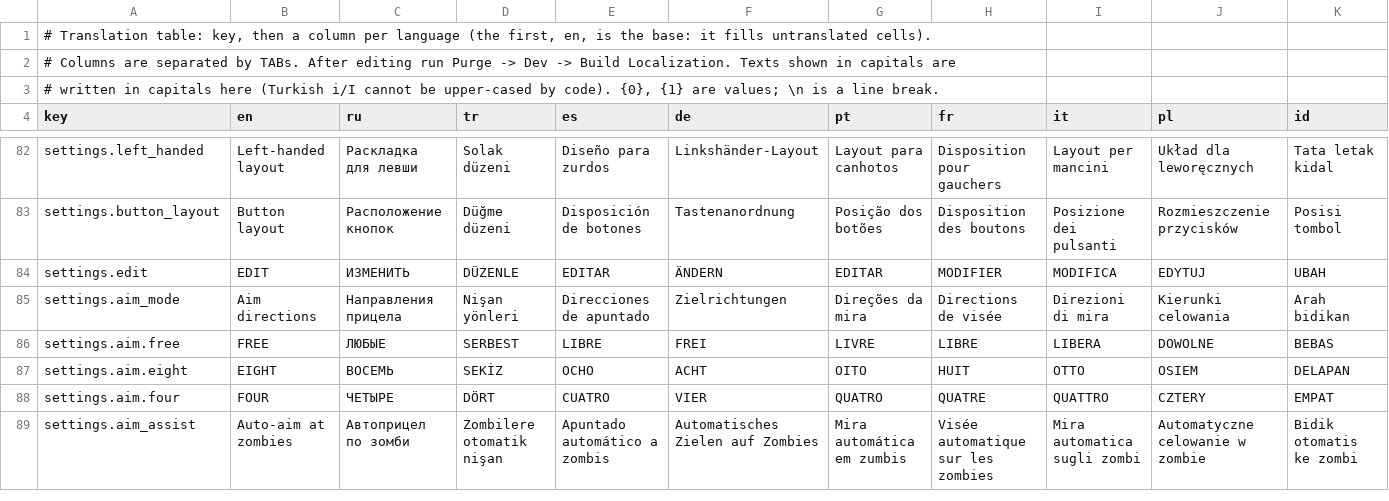
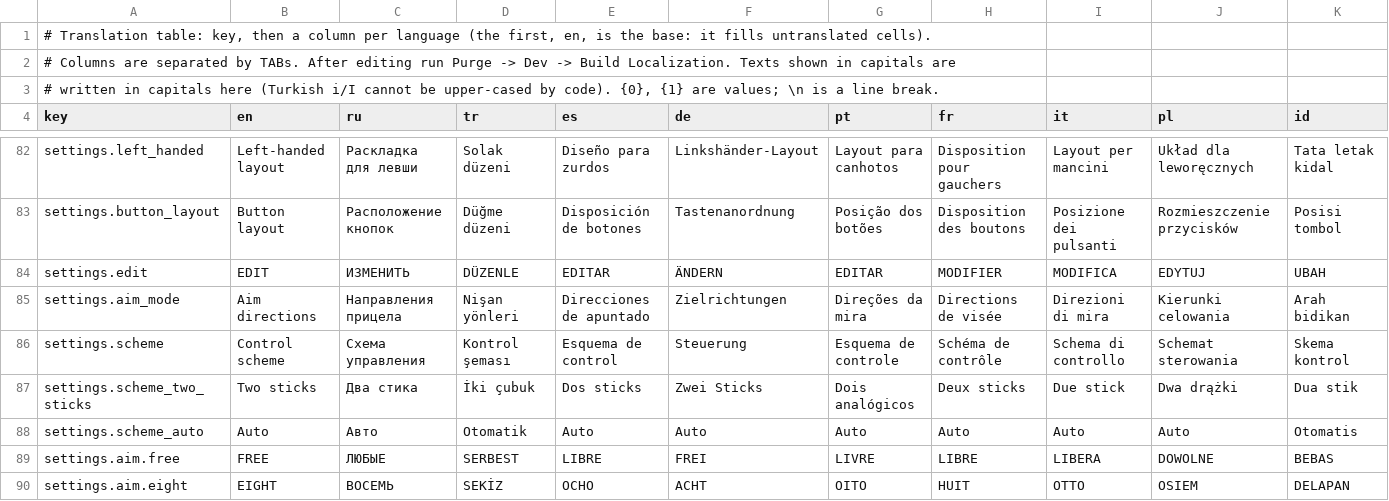
Before and after one commit to ShowWoodenHorses/mazebound-purge, a TSV file: Assets/_Project/Data/Localization/Strings.tsv, drawn as a sheet; only a part is shown, gaps mark what is left out; the shorter side is filled out with more unchanged rows; rows hold the shown columns only; the diff names each change by its address in the sheet, - before the commit and + after, or states it on an @@ line.

Commit message:
change control on device. Add two sticks

```diff
--- a/Assets/_Project/Data/Localization/Strings.tsv
+++ b/Assets/_Project/Data/Localization/Strings.tsv
+row 86: settings.scheme | Control scheme | Схема управления | Kontrol şeması | Esquema de control | Steuerung | Esquema de controle | Schéma de contrôle | Schema di controllo | Schemat sterowania | Skema kontrol
+row 87: settings.scheme_two_sticks | Two sticks | Два стика | İki çubuk | Dos sticks | Zwei Sticks | Dois analógicos | Deux sticks | Due stick | Dwa drążki | Dua stik
+row 88: settings.scheme_auto | Auto | Авто | Otomatik | Auto | Auto | Auto | Auto | Auto | Auto | Otomatis
```
Also changed, not shown: 43 other files.
